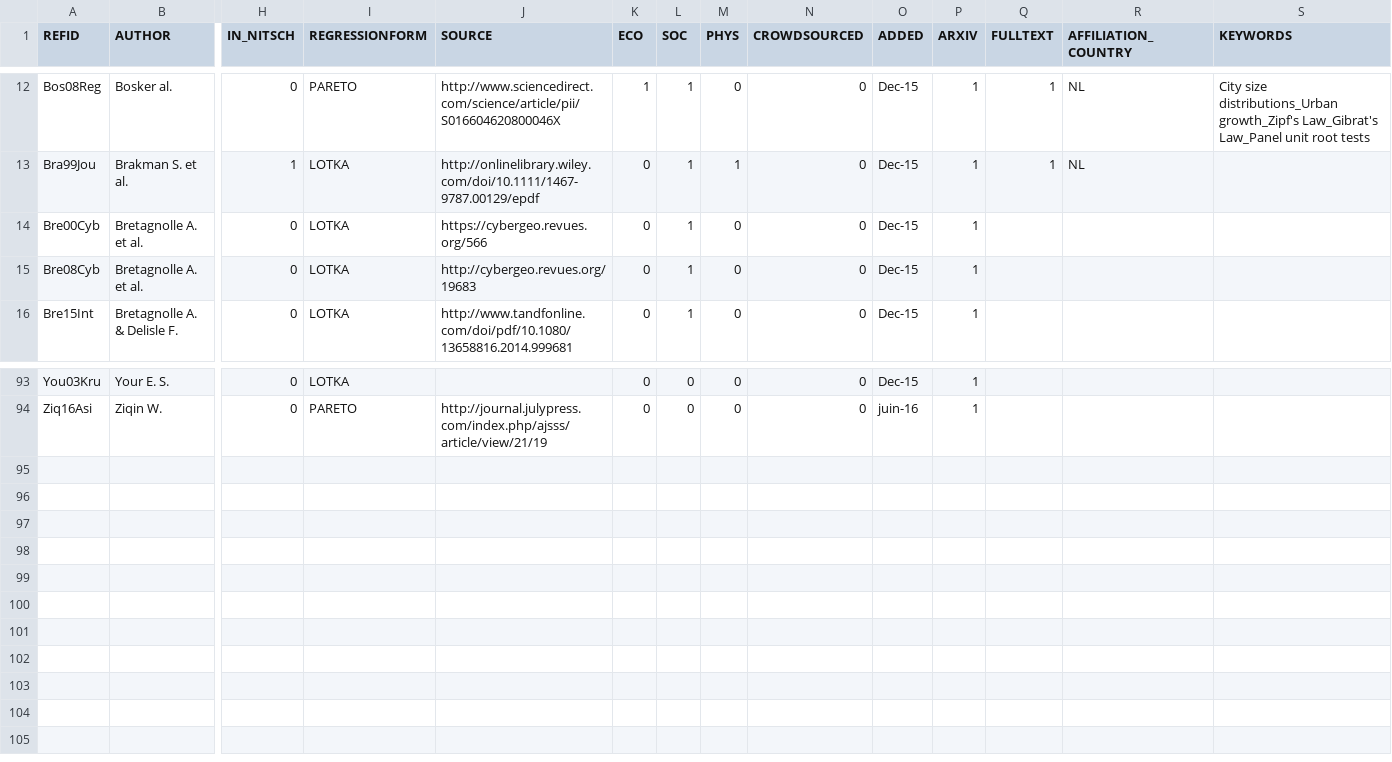
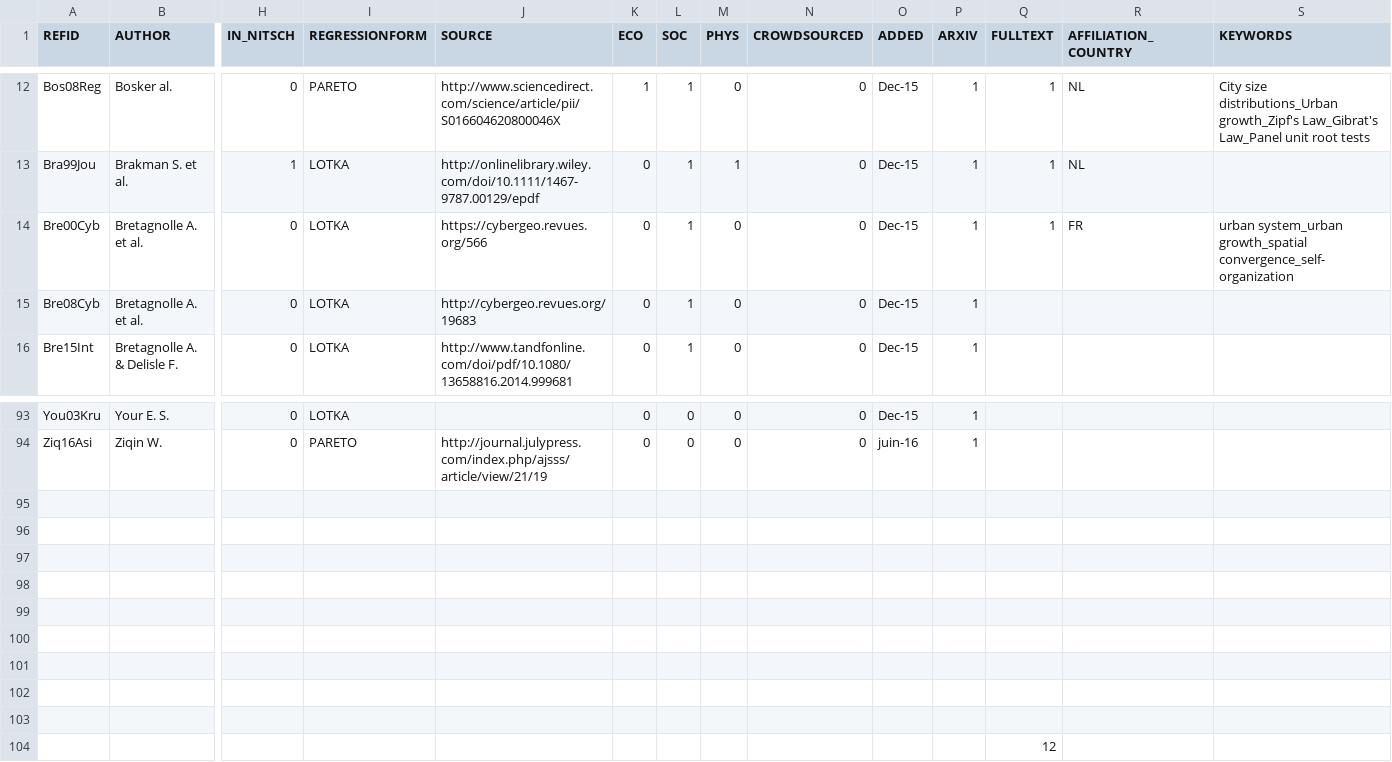
Before and after one commit to ClementineCttn/MetaZipf, a CSV file: data/zipf_refs.csv, drawn as a sheet; only a part is shown, gaps mark what is left out; rows hold the shown columns only; the diff names each change by its address in the sheet, - before the commit and + after, or states it on an @@ line.

```diff
--- a/data/zipf_refs.csv
+++ b/data/zipf_refs.csv
-Q14 (FULLTEXT): (empty)
+Q14 (FULLTEXT): 1
-R14 (AFFILIATION_COUNTRY): (empty)
+R14 (AFFILIATION_COUNTRY): FR
-S14 (KEYWORDS): (empty)
+S14 (KEYWORDS): urban system_urban growth_spatial convergence_self-organization
+row 95: (empty)
+row 96: (empty)
+row 97: (empty)
+row 98: (empty)
+row 99: (empty)
+row 100: (empty)
+row 101: (empty)
+row 102: (empty)
+row 103: (empty)
+row 104:  |  |  |  |  |  |  |  |  |  |  | 12
```
Also changed, not shown: 1 other file.
